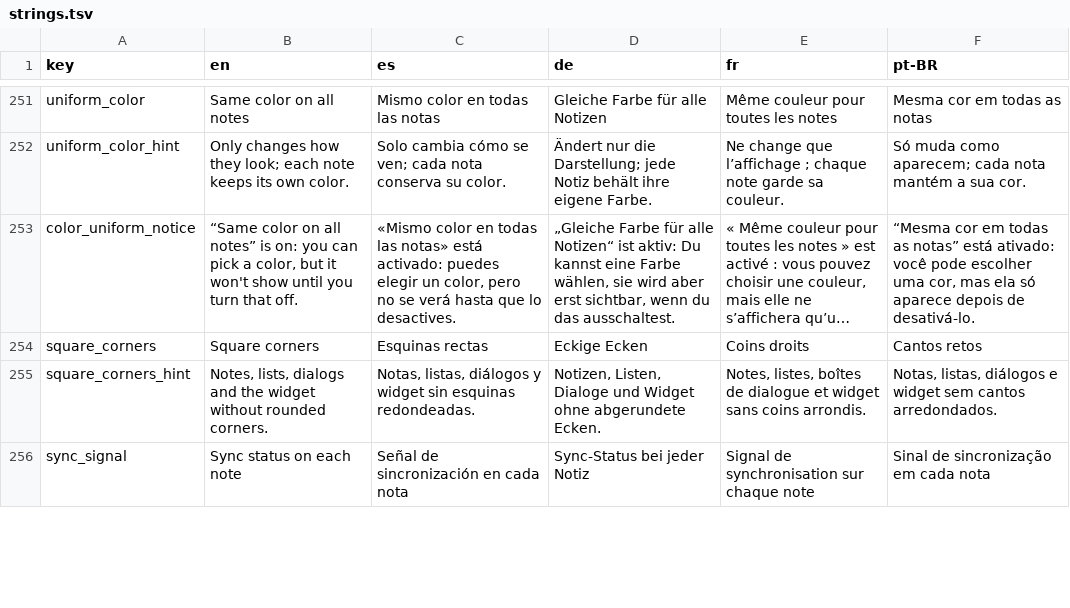
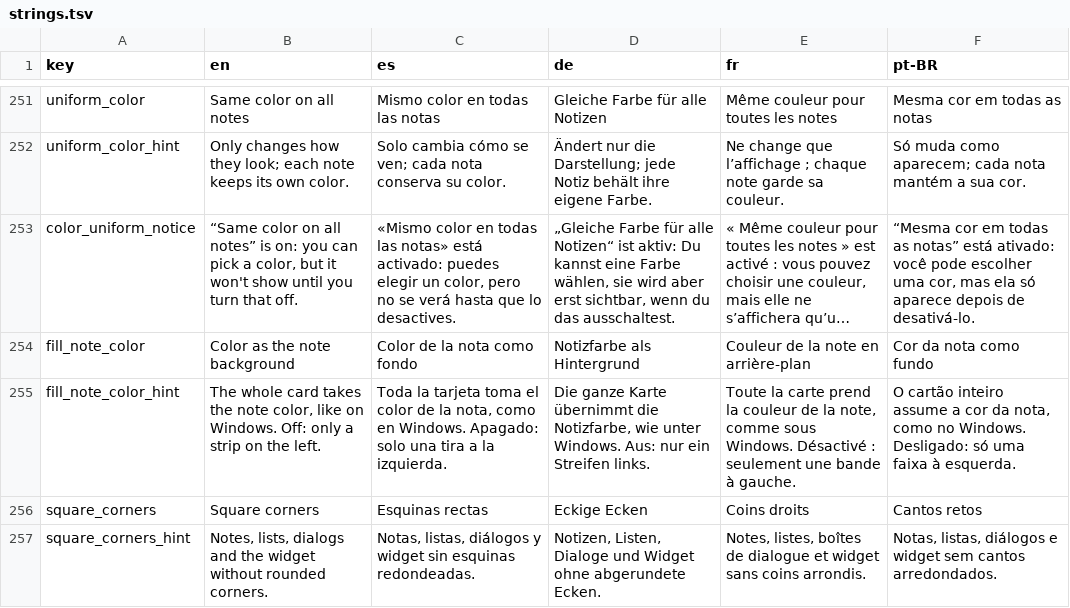
Before and after one commit to NachoPola16/aldune, a TSV file: android/strings.tsv, drawn as a sheet; only a part is shown, gaps mark what is left out; the shorter side is filled out with more unchanged rows; long unchanged cells end in …; the diff names each change by its address in the sheet, - before the commit and + after, or states it on an @@ line.

Commit message:
Android: el color de la nota como fondo de toda la tarjeta, con ajuste para volver a la tira lateral

```diff
--- a/android/strings.tsv
+++ b/android/strings.tsv
+row 254: fill_note_color | Color as the note background | Color de la nota como fondo | Notizfarbe als Hintergrund | Couleur de la note en arrière-plan | Cor da nota como fundo
+row 255: fill_note_color_hint | The whole card takes the note color, like on Windows. Off: only a strip on the left. | Toda la tarjeta toma el color de la nota, como en Windows. Apagado: solo una tira a la izquierda. | Die ganze Karte übernimmt die Notizfarbe, wie unter Windows. Aus: nur ein Streifen links. | Toute la carte prend la couleur de la note, comme sous Windows. Désactivé : seulement une bande à gauche. | O cartão inteiro assume a cor da nota, como no Windows. Desligado: só uma faixa à esquerda.
```
Also changed, not shown: 10 other files.
